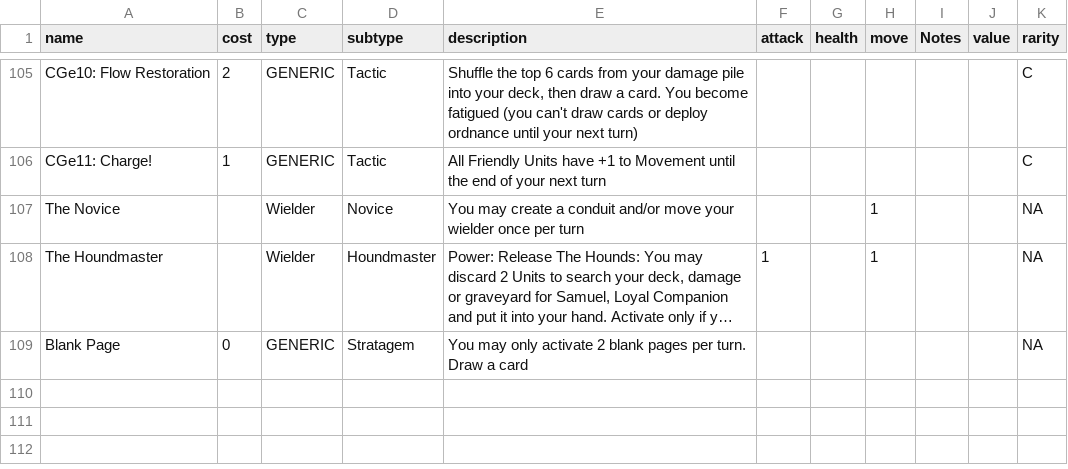
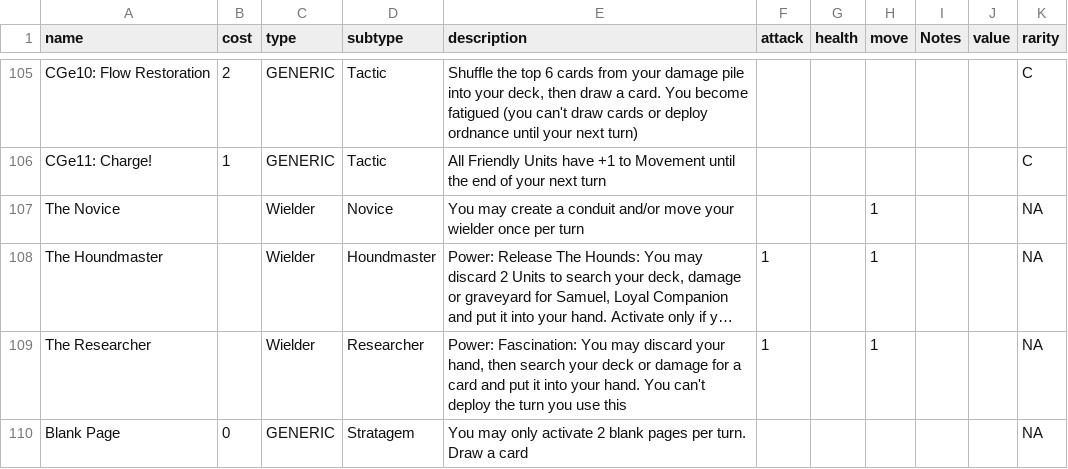
Before and after one commit to Kdoje/stronghold-client, a CSV file: server/resources/Card DataBase - Set 2.4 commons.csv, drawn as a sheet; only a part is shown, gaps mark what is left out; long unchanged cells end in …; the diff names each change by its address in the sheet, - before the commit and + after, or states it on an @@ line.

Commit message:
Adds project blue cards and updates decklist input

```diff
--- a/server/resources/Card DataBase - Set 2.4 commons.csv
+++ b/server/resources/Card DataBase - Set 2.4 commons.csv
+row 109: The Researcher |  | Wielder | Researcher | Power: Fascination: You may discard your hand, then search your deck or damage for a card and put it into your hand. You can't deploy the turn you use this | 1 |  | 1 |  |  | NA
```
Also changed, not shown: 7 other files.
